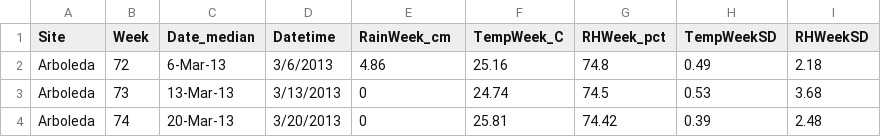
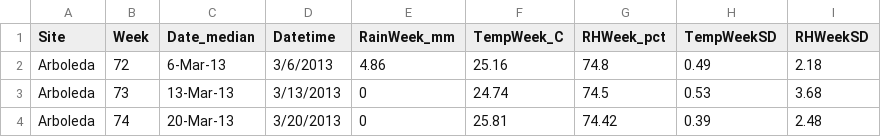
Before and after one commit to T-MInDS/Aedes-AI_Forecasting, a CSV file: data/Weather/Salinas_weather.csv, drawn as a sheet; only a part is shown.

```diff
--- a/data/Weather/Salinas_weather.csv
+++ b/data/Weather/Salinas_weather.csv
@@ -1,2 +1,2 @@
-Site,Week,Date_median,Datetime,RainWeek_cm,TempWeek_C,RHWeek_pct,TempWeekSD,RHWeekSD
+Site,Week,Date_median,Datetime,RainWeek_mm,TempWeek_C,RHWeek_pct,TempWeekSD,RHWeekSD
 Arboleda,72,6-Mar-13,3/6/2013,4.86,25.16,74.8,0.49,2.18
```
Also changed, not shown: data/Weather/san_juan_airport.csv, 18 other files.
